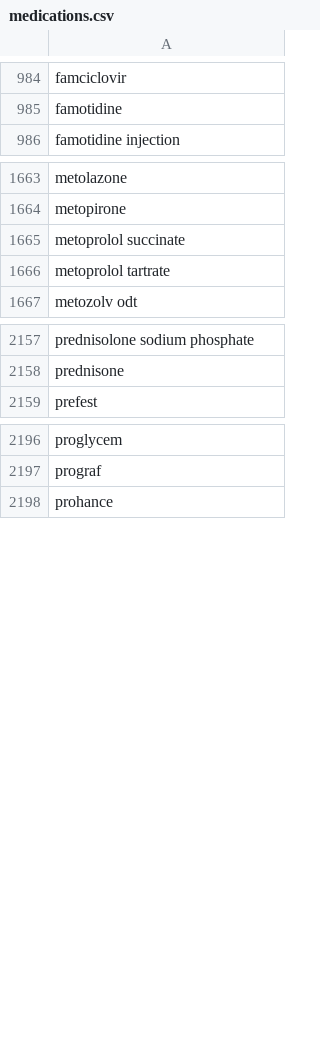
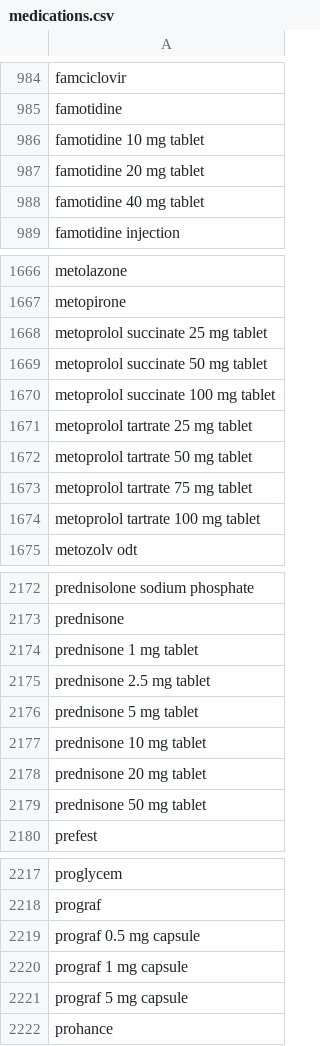
Before and after one commit to vishnuravi/SwiftUI-Medication-Autocomplete, a CSV file: Medication-Autocomplete/Medication-Autocomplete/medications.csv, drawn as a sheet; only a part is shown, gaps mark what is left out; the diff covers the shown part only.

```diff
--- a/Medication-Autocomplete/Medication-Autocomplete/medications.csv
+++ b/Medication-Autocomplete/Medication-Autocomplete/medications.csv
@@ -985,2 +985,5 @@ famciclovir
 famotidine
+famotidine 10 mg tablet
+famotidine 20 mg tablet
+famotidine 40 mg tablet
 famotidine injection
@@ -1664,4 +1667,9 @@ metolazone
 metopirone
-metoprolol succinate
-metoprolol tartrate
+metoprolol succinate 25 mg tablet
+metoprolol succinate 50 mg tablet
+metoprolol succinate 100 mg tablet
+metoprolol tartrate 25 mg tablet
+metoprolol tartrate 50 mg tablet
+metoprolol tartrate 75 mg tablet
+metoprolol tartrate 100 mg tablet
 metozolv odt
@@ -2158,2 +2173,8 @@ prednisolone sodium phosphate
 prednisone
+prednisone 1 mg tablet
+prednisone 2.5 mg tablet
+prednisone 5 mg tablet
+prednisone 10 mg tablet
+prednisone 20 mg tablet
+prednisone 50 mg tablet
 prefest
@@ -2197,2 +2218,5 @@ proglycem
 prograf
+prograf 0.5 mg capsule
+prograf 1 mg capsule
+prograf 5 mg capsule
 prohance
```
Also changed, not shown: 12 added rows and 1 edited cell elsewhere in this file, 1 other file.
